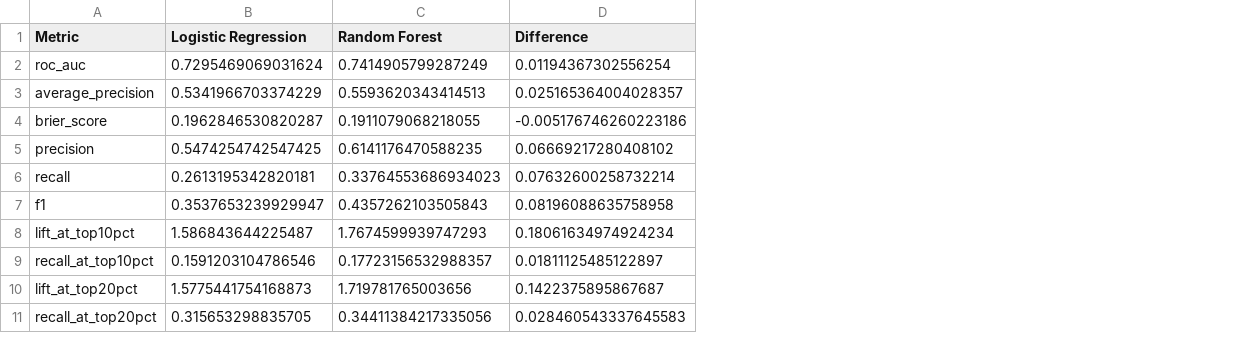
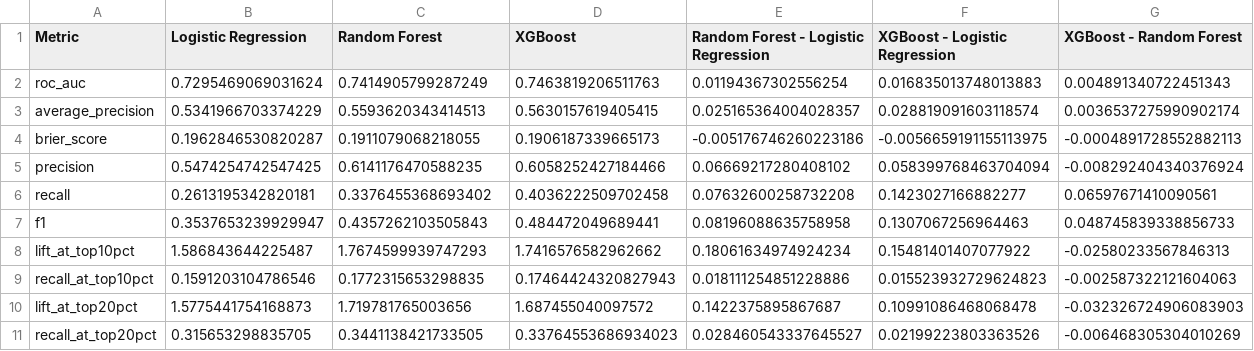
Before and after one commit to janithsanjeewa/igaming-player-churn-prediction, a CSV file: reports/model_validation_comparison.csv, drawn as a sheet; addresses are those after the commit; the diff names each change by its address in the sheet, - before the commit and + after, or states it on an @@ line.

Commit message:
Build and compare XGBoost churn model

```diff
--- a/reports/model_validation_comparison.csv
+++ b/reports/model_validation_comparison.csv
+column D (XGBoost), rows 2-11: 0.7463819206511763 | 0.5630157619405415 | 0.1906187339665173 | 0.6058252427184466 | 0.4036222509702458 | 0.484472049689441 | 1.7416576582962662 | 0.17464424320827943 | 1.687455040097572 | 0.33764553686934023
+column F (XGBoost - Logistic Regression), rows 2-11: 0.016835013748013883 | 0.028819091603118574 | -0.0056659191155113975 | 0.058399768463704094 | 0.1423027166882277 | 0.1307067256964463 | 0.15481401407077922 | 0.015523932729624823 | 0.10991086468068478 | 0.02199223803363526
+column G (XGBoost - Random Forest), rows 2-11: 0.004891340722451343 | 0.0036537275990902174 | -0.0004891728552882113 | -0.008292404340376924 | 0.06597671410090561 | 0.048745839338856733 | -0.02580233567846313 | -0.002587322121604063 | -0.032326724906083903 | -0.006468305304010269
-E1: Difference
+E1: Random Forest - Logistic Regression
-C6 (Random Forest): 0.33764553686934023
+C6 (Random Forest): 0.3376455368693402
-E6: 0.07632600258732214
+E6: 0.07632600258732208
-C9 (Random Forest): 0.17723156532988357
+C9 (Random Forest): 0.1772315653298835
-E9: 0.01811125485122897
+E9: 0.018111254851228886
-C11 (Random Forest): 0.34411384217335056
+C11 (Random Forest): 0.3441138421733505
-E11: 0.028460543337645583
+E11: 0.028460543337645527
```
Also changed, not shown: 27 other files.
